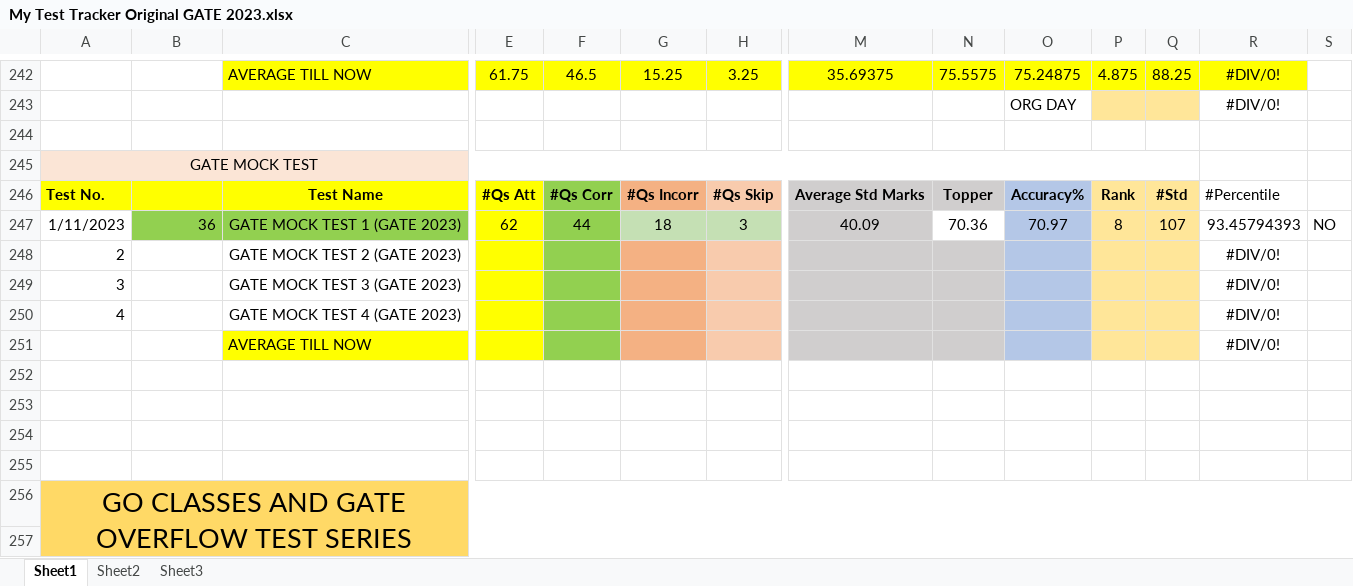
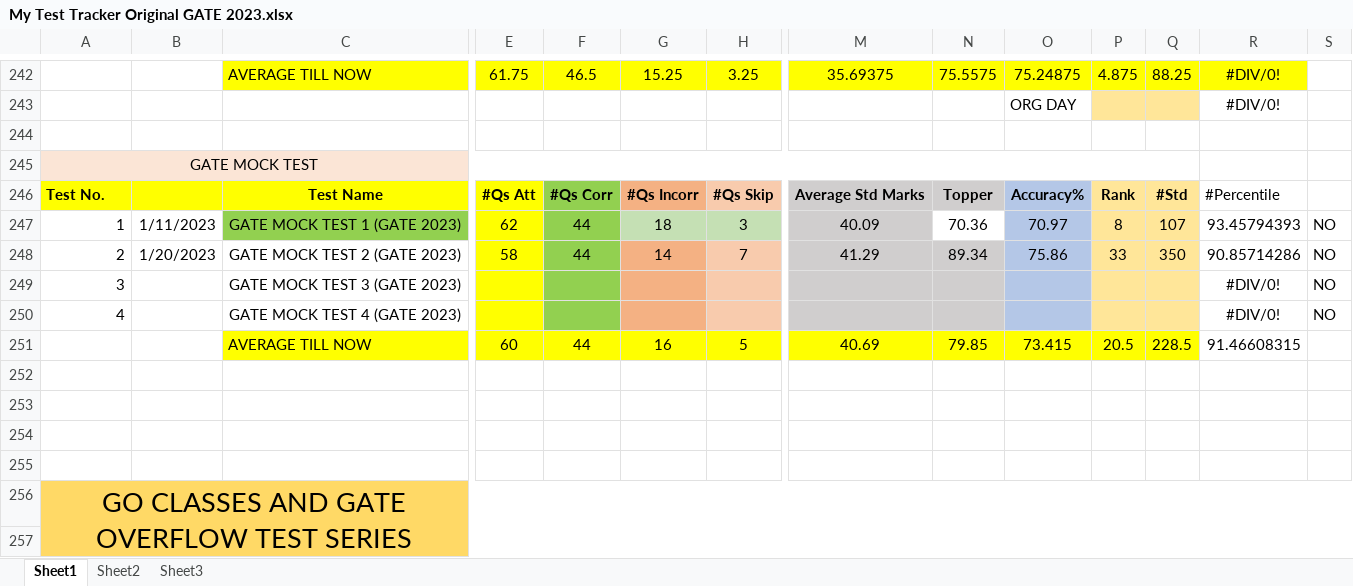
Before and after one commit to Abhrajyoti00/Abhrajyoti00-GATE_2022_2023, an Excel workbook: My Test Tracker Original GATE 2023.xlsx, sheet Sheet1, drawn as a sheet; only a part is shown, gaps mark what is left out; values as stored, in another font and other column widths than the file's, no borders; conditional formats and table styles not drawn; removed rows and columns are numbered as before the commit, all else as after; rows hold the shown columns only; the diff names each change by its address in the sheet, - before the commit and + after, or states it on an @@ line.

Commit message:
Added MADE EASY MOCK - 2 Marks

```diff
--- a/My Test Tracker Original GATE 2023.xlsx (sheet Sheet1)
+++ b/My Test Tracker Original GATE 2023.xlsx (sheet Sheet1)
-A247: 1/11/2023
+A247: 1
-B247: 36
+B247: 1/11/2023
-B247 fill: #92D050
+B247 fill: none
-row 248: 2 |  | GATE MOCK TEST 2 (GATE 2023) |  |  |  |  |  |  |  |  |  | #DIV/0!
+row 248: 2 | 1/20/2023 | GATE MOCK TEST 2 (GATE 2023) | 58 | 44 | 14 | 7 | 41.29 | 89.34 | 75.86 | 33 | 350 | 90.85714286 | NO
-S249:S250: (empty)
+S249:S250: NO
-row 251:  |  | AVERAGE TILL NOW |  |  |  |  |  |  |  |  |  | #DIV/0!
+row 251:  |  | AVERAGE TILL NOW | 60 | 44 | 16 | 5 | 40.69 | 79.85 | 73.415 | 20.5 | 228.5 | 91.46608315
```
Also changed, not shown: formulas that keep their value, My Entire Preparation Routine.xlsx, My Marks Tracker.xlsx, 2 other files.
